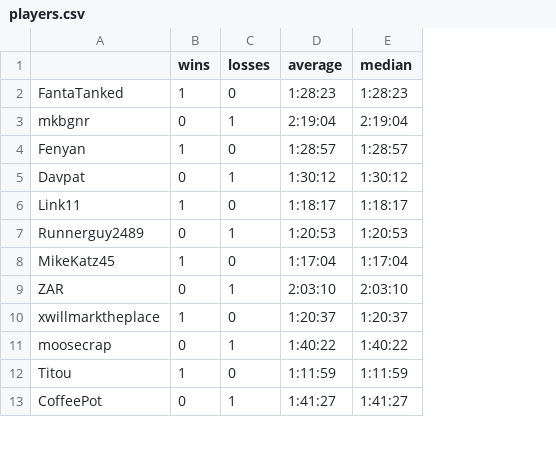
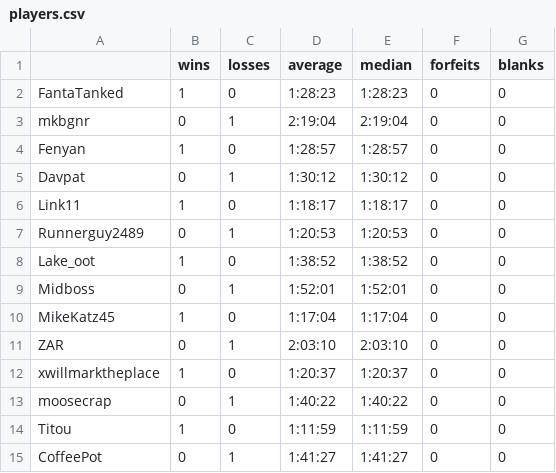
Before and after one commit to m-weitzel/BingoWebAnalysis, a CSV file: players.csv, drawn as a sheet; only a part is shown; the diff names each change by its address in the sheet, - before the commit and + after, or states it on an @@ line.

```diff
--- a/players.csv
+++ b/players.csv
+column F (forfeits), rows 2-7: all 0; rows 10-15: all 0
+column G (blanks), rows 2-7: all 0; rows 10-15: all 0
+row 8: Lake_oot | 1 | 0 | 1:38:52 | 1:38:52 | 0 | 0
+row 9: Midboss | 0 | 1 | 1:52:01 | 1:52:01 | 0 | 0
```
Also changed, not shown: goals.csv, 8 other files.
